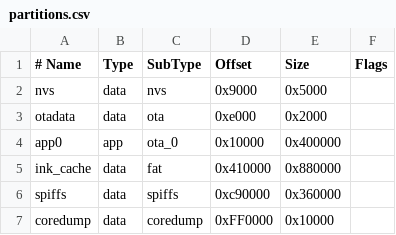
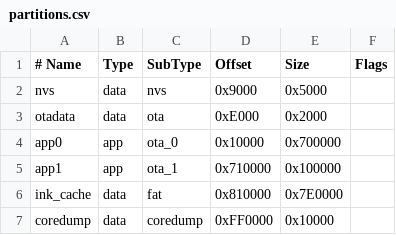
Before and after one commit to t0mg/eenk, a CSV file: partitions.csv, drawn as a sheet; removed rows and columns are numbered as before the commit, all else as after; the diff names each change by its address in the sheet, - before the commit and + after, or states it on an @@ line.

Commit message:
feat: dual-boot partition table and OTA boot manager
- Add app1 partition at 0x710000 (1MB) for OTA updater
- Add ink_cache FAT partition at 0x810000 (7.875MB)
- Add coredump partition at 0xFF0000
- BootManager: detect UP button hold at cold boot to force updater mode
- BootManager: detect /firmware.bin on SD card to force updater mode
- BootManager: bootUpdater() switches OTA boot partition to app1 + restarts
- merge_firmware.py: post-build script to produce firmware-factory.bin
  including app1 at 0x710000 if built

```diff
--- a/partitions.csv
+++ b/partitions.csv
-D3 (Offset): 0xe000
+D3 (Offset): 0xE000
-E4 (Size): 0x400000
+E4 (Size): 0x700000
+row 5: app1 | app | ota_1 | 0x710000 | 0x100000
-D6 (Offset): 0x410000
+D6 (Offset): 0x810000
-E6 (Size): 0x880000
+E6 (Size): 0x7E0000
-row 6: spiffs | data | spiffs | 0xc90000 | 0x360000
```
Also changed, not shown: 6 other files.
